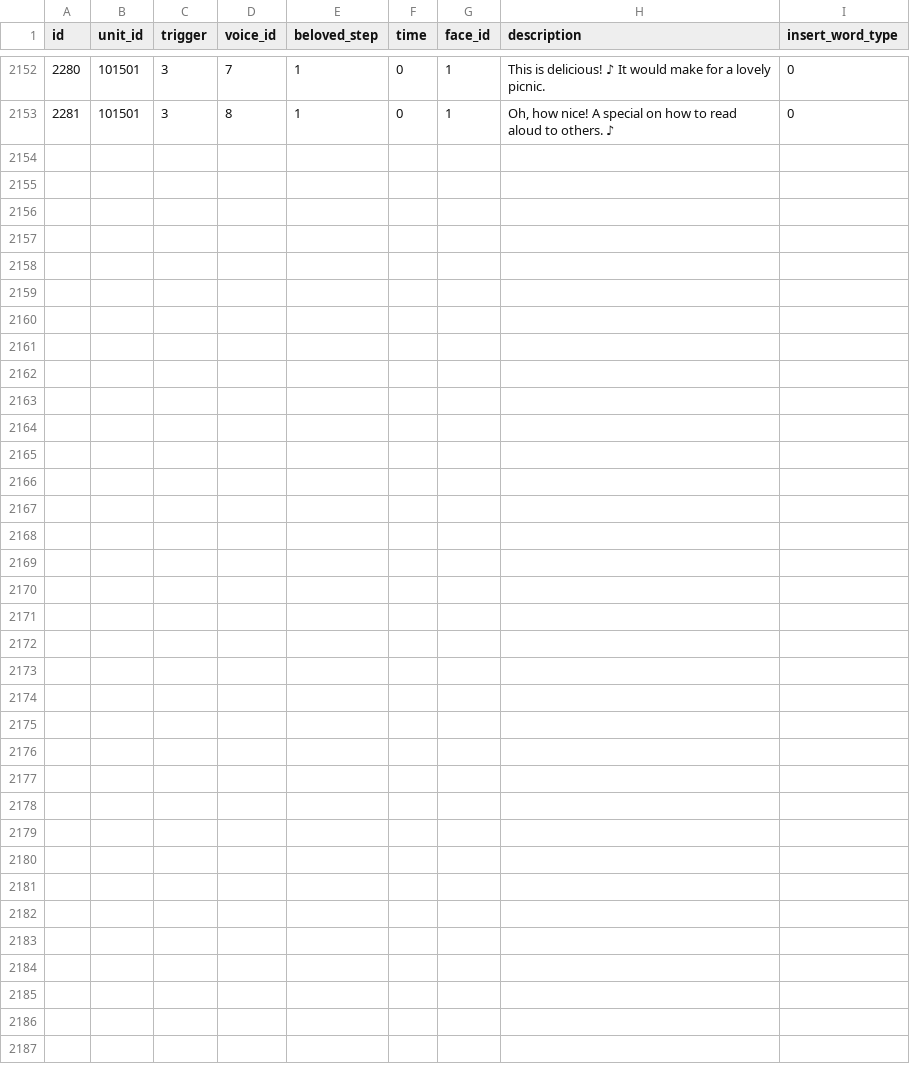
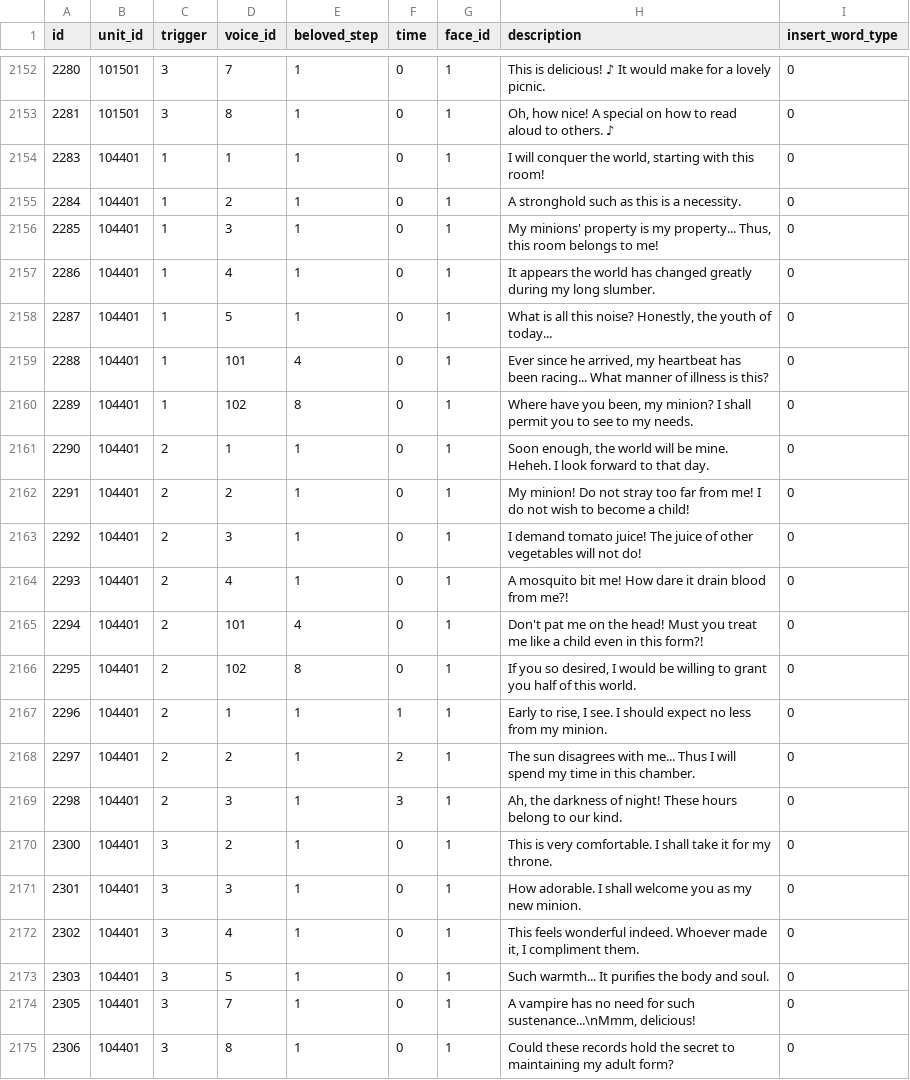
Before and after one commit to KariArisu/Priconne-GL-Data, a CSV file: room_unit_comments.csv, drawn as a sheet; only a part is shown, gaps mark what is left out.

```diff
--- a/room_unit_comments.csv
+++ b/room_unit_comments.csv
@@ -2153 +2153,23 @@ id,unit_id,trigger,voice_id,beloved_step,time,face_id,description,insert_word_ty
 2281,101501,3,8,1,0,1,"Oh, how nice! A special on how to read aloud to others. ♪",0
+2283,104401,1,1,1,0,1,"I will conquer the world, starting with this room!",0
+2284,104401,1,2,1,0,1,A stronghold such as this is a necessity.,0
+2285,104401,1,3,1,0,1,"My minions' property is my property... Thus, this room belongs to me!",0
+2286,104401,1,4,1,0,1,It appears the world has changed greatly during my long slumber.,0
+2287,104401,1,5,1,0,1,"What is all this noise? Honestly, the youth of today...",0
+2288,104401,1,101,4,0,1,"Ever since he arrived, my heartbeat has been racing... What manner of illness is this?",0
+2289,104401,1,102,8,0,1,"Where have you been, my minion? I shall permit you to see to my needs.",0
+2290,104401,2,1,1,0,1,"Soon enough, the world will be mine. Heheh. I look forward to that day.",0
+2291,104401,2,2,1,0,1,My minion! Do not stray too far from me! I do not wish to become a child!,0
+2292,104401,2,3,1,0,1,I demand tomato juice! The juice of other vegetables will not do!,0
+2293,104401,2,4,1,0,1,A mosquito bit me! How dare it drain blood from me?!,0
+2294,104401,2,101,4,0,1,Don't pat me on the head! Must you treat me like a child even in this form?!,0
+2295,104401,2,102,8,0,1,"If you so desired, I would be willing to grant you half of this world.",0
+2296,104401,2,1,1,1,1,"Early to rise, I see. I should expect no less from my minion.",0
+2297,104401,2,2,1,2,1,The sun disagrees with me... Thus I will spend my time in this chamber.,0
+2298,104401,2,3,1,3,1,"Ah, the darkness of night! These hours belong to our kind.",0
+2300,104401,3,2,1,0,1,This is very comfortable. I shall take it for my throne.,0
+2301,104401,3,3,1,0,1,How adorable. I shall welcome you as my new minion.,0
+2302,104401,3,4,1,0,1,"This feels wonderful indeed. Whoever made it, I compliment them.",0
+2303,104401,3,5,1,0,1,Such warmth... It purifies the body and soul.,0
+2305,104401,3,7,1,0,1,"A vampire has no need for such sustenance...\nMmm, delicious!",0
+2306,104401,3,8,1,0,1,Could these records hold the secret to maintaining my adult form?,0
```
Also changed, not shown: event_navi_comment.csv, hatsune_quest.csv, 50 other files.
